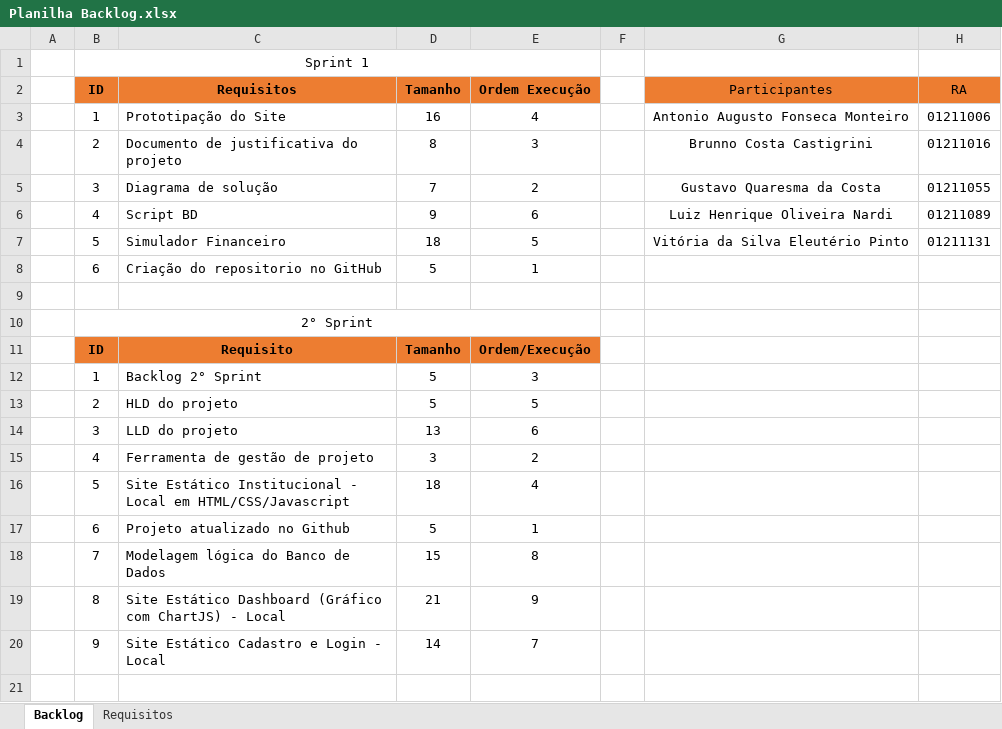
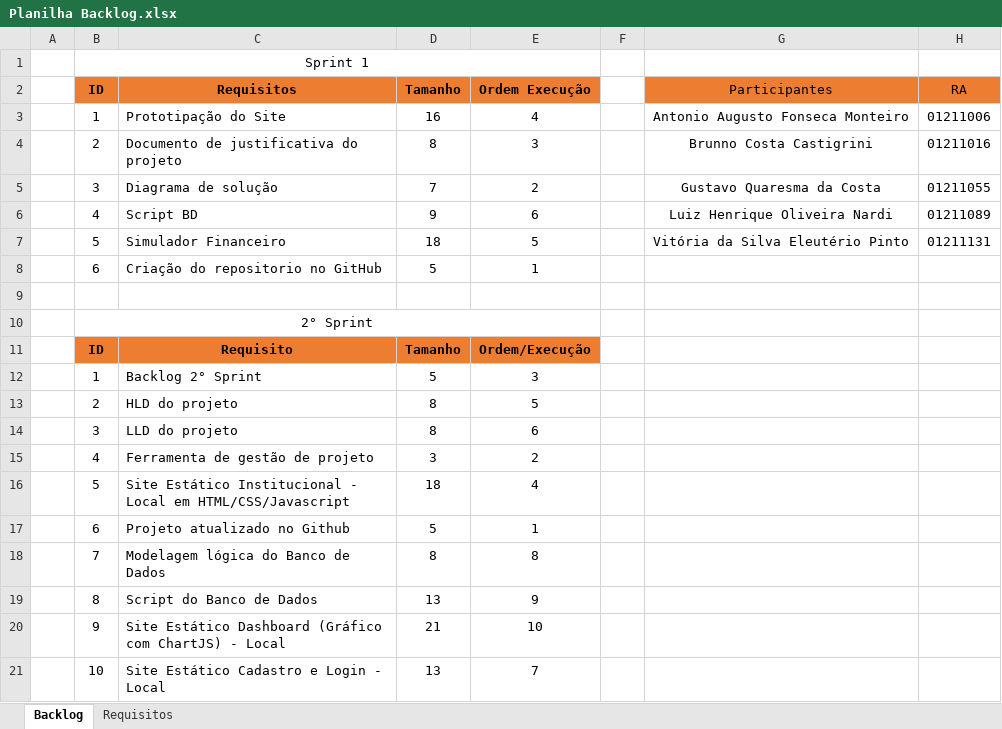
Before and after one commit to GustavoQuaresma/TECCHICKEN-DOCUMENTACAO, an Excel workbook: SPRINT2/Planilha Backlog.xlsx, sheet Backlog, drawn as a sheet; values as stored, in another font and other column widths than the file's, no borders; addresses are those after the commit; the diff names each change by its address in the sheet, - before the commit and + after, or states it on an @@ line.

```diff
--- a/SPRINT2/Planilha Backlog.xlsx (sheet Backlog)
+++ b/SPRINT2/Planilha Backlog.xlsx (sheet Backlog)
-D13 (Tamanho): 5
+D13 (Tamanho): 8
-D14 (Tamanho): 13
+D14 (Tamanho): 8
-D18 (Tamanho): 15
+D18 (Tamanho): 8
+row 19:  | 8 | Script do Banco de Dados | 13 | 9
-B20 (ID): 8
+B20 (ID): 9
-E20 (Ordem Execução): 9
+E20 (Ordem Execução): 10
-B21 (ID): 9
+B21 (ID): 10
-D21 (Tamanho): 14
+D21 (Tamanho): 13
```
Also changed, not shown: 1 other file.
